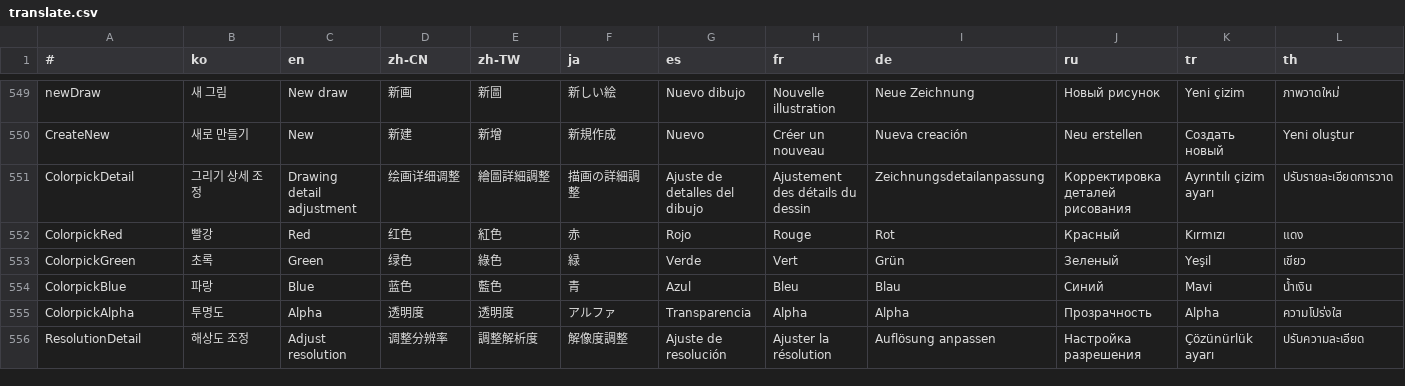
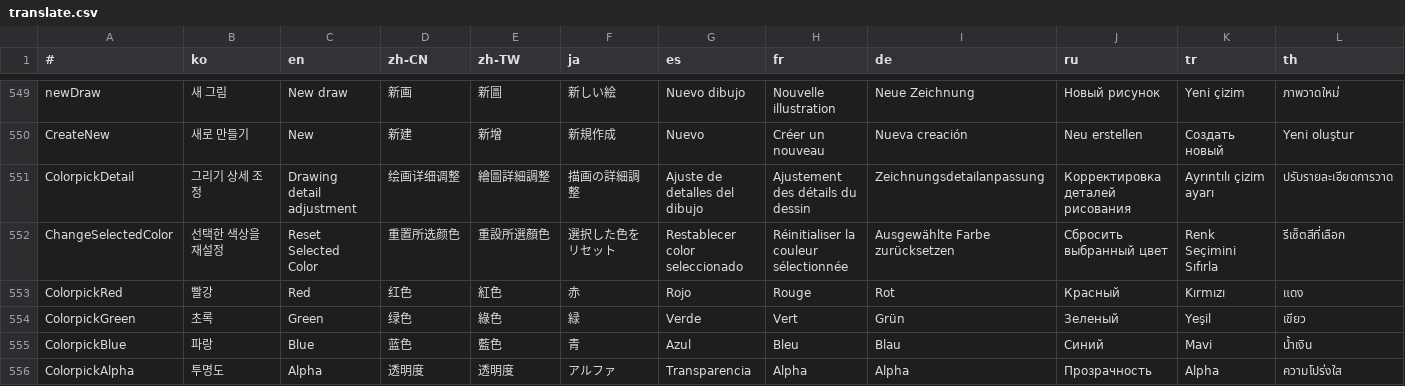
Before and after one commit to is2you2/pjcone_server, a CSV file: uploader/www/assets/data/translate.csv, drawn as a sheet; only a part is shown, gaps mark what is left out; the shorter side is filled out with more unchanged rows; rows hold the shown columns only; the diff names each change by its address in the sheet, - before the commit and + after, or states it on an @@ line.

```diff
--- a/uploader/www/assets/data/translate.csv
+++ b/uploader/www/assets/data/translate.csv
+row 552: ChangeSelectedColor | 선택한 색상을 재설정 | Reset Selected Color | 重置所选颜色 | 重設所選顏色 | 選択した色をリセット | Restablecer color seleccionado | Réinitialiser la couleur sélectionnée | Ausgewählte Farbe zurücksetzen | Сбросить выбранный цвет | Renk Seçimini Sıfırla | รีเซ็ตสีที่เลือก
```
Also changed, not shown: 9 other files.
